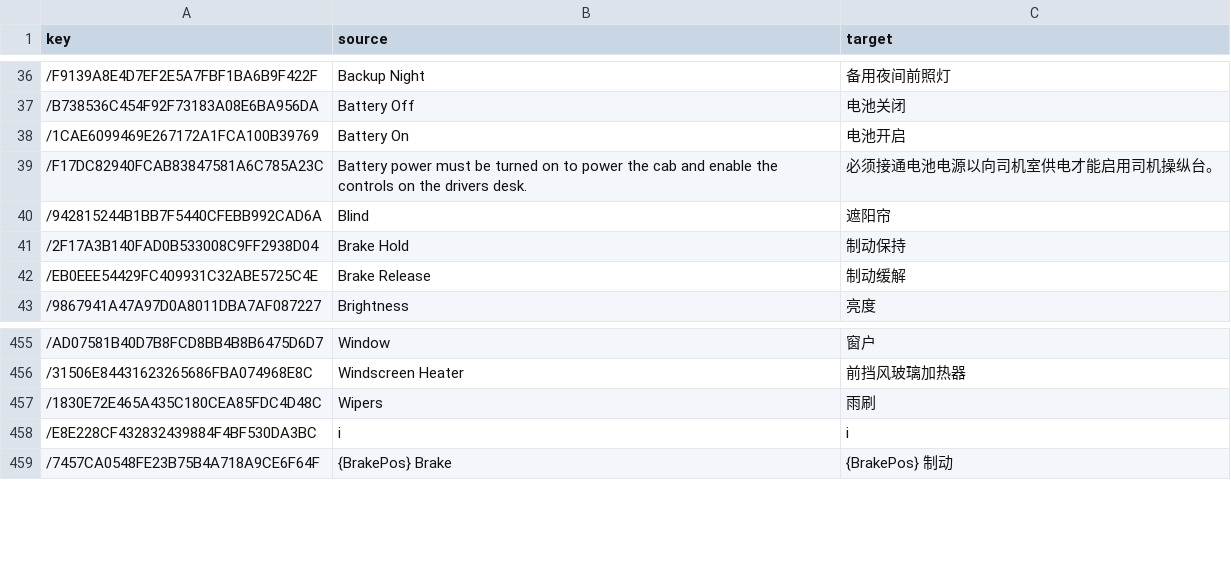
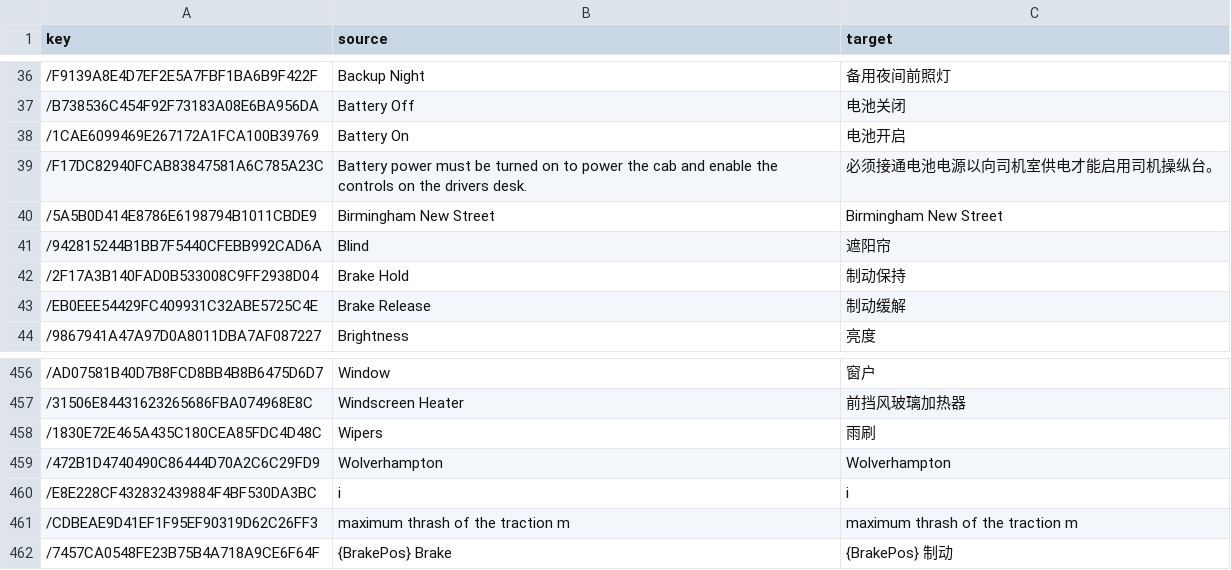
Before and after one commit to smallg0at/tswloc, a CSV file: csv/AABS_Class350_4_translated.csv, drawn as a sheet; only a part is shown, gaps mark what is left out; the diff names each change by its address in the sheet, - before the commit and + after, or states it on an @@ line.

```diff
--- a/csv/AABS_Class350_4_translated.csv
+++ b/csv/AABS_Class350_4_translated.csv
+row 40: /5A5B0D414E8786E6198794B1011CBDE9 | Birmingham New Street | Birmingham New Street
+row 459: /472B1D4740490C86444D70A2C6C29FD9 | Wolverhampton | Wolverhampton
+row 461: /CDBEAE9D41EF1F95EF90319D62C26FF3 | maximum thrash of the traction m | maximum thrash of the traction m
```
Also changed, not shown: csv/WCMLTrentValley_translated.csv, 7 other files.
